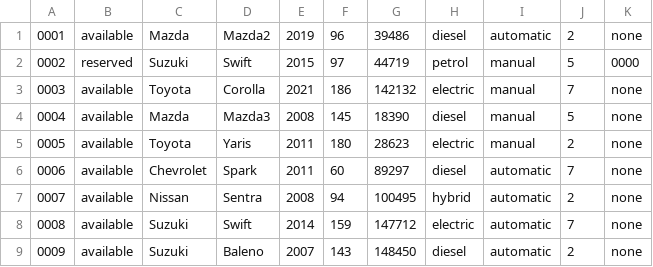
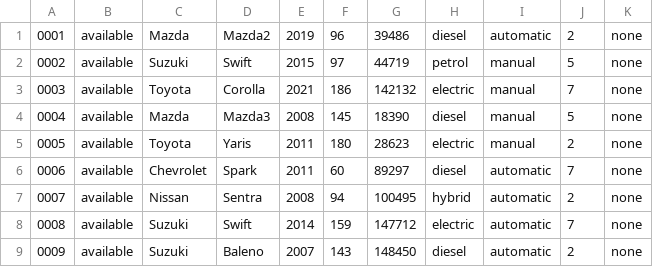
Before and after one commit to bbbbbbbbbbbrexit/Unit-16-Assignment-2, a CSV file: Car Rental Service/car_data.csv, drawn as a sheet; only a part is shown.

```diff
--- a/Car Rental Service/car_data.csv
+++ b/Car Rental Service/car_data.csv
@@ -1,3 +1,3 @@
 0001,available,Mazda,Mazda2,2019,96,39486,diesel,automatic,2,none
-0002,reserved,Suzuki,Swift,2015,97,44719,petrol,manual,5,0000
+0002,available,Suzuki,Swift,2015,97,44719,petrol,manual,5,none
 0003,available,Toyota,Corolla,2021,186,142132,electric,manual,7,none
```
Also changed, not shown: Car Rental Service/user_data.csv, 2 other files.
